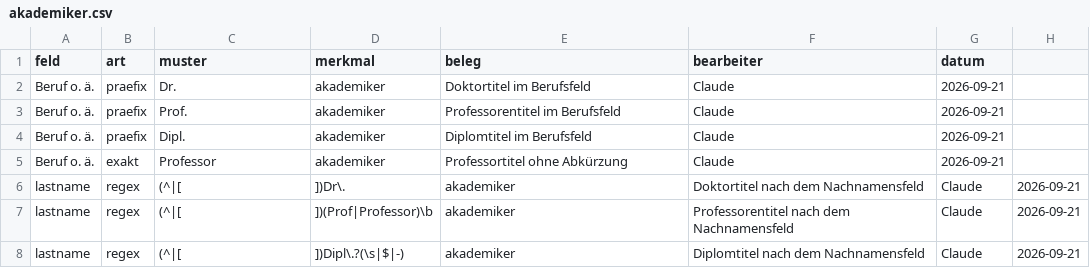
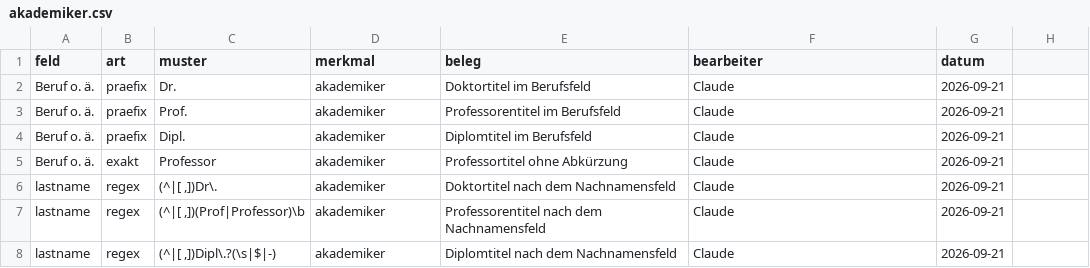
Before and after one commit to rodouc6/essener-adressbuch-1936, a CSV file: kuratierung/merkmale/akademiker.csv, drawn as a sheet; removed rows and columns are numbered as before the commit, all else as after; the diff names each change by its address in the sheet, - before the commit and + after, or states it on an @@ line.

```diff
--- a/kuratierung/merkmale/akademiker.csv
+++ b/kuratierung/merkmale/akademiker.csv
-row 6: lastname | regex | (^|[ | ])Dr\. | akademiker | Doktortitel nach dem Nachnamensfeld | Claude | 2026-09-21
-row 7: lastname | regex | (^|[ | ])(Prof|Professor)\b | akademiker | Professorentitel nach dem Nachnamensfeld | Claude | 2026-09-21
-row 8: lastname | regex | (^|[ | ])Dipl\.?(\s|$|-) | akademiker | Diplomtitel nach dem Nachnamensfeld | Claude | 2026-09-21
+row 6: lastname | regex | (^|[ ,])Dr\. | akademiker | Doktortitel nach dem Nachnamensfeld | Claude | 2026-09-21
+row 7: lastname | regex | (^|[ ,])(Prof|Professor)\b | akademiker | Professorentitel nach dem Nachnamensfeld | Claude | 2026-09-21
+row 8: lastname | regex | (^|[ ,])Dipl\.?(\s|$|-) | akademiker | Diplomtitel nach dem Nachnamensfeld | Claude | 2026-09-21
```
Also changed, not shown: 5 other files.
